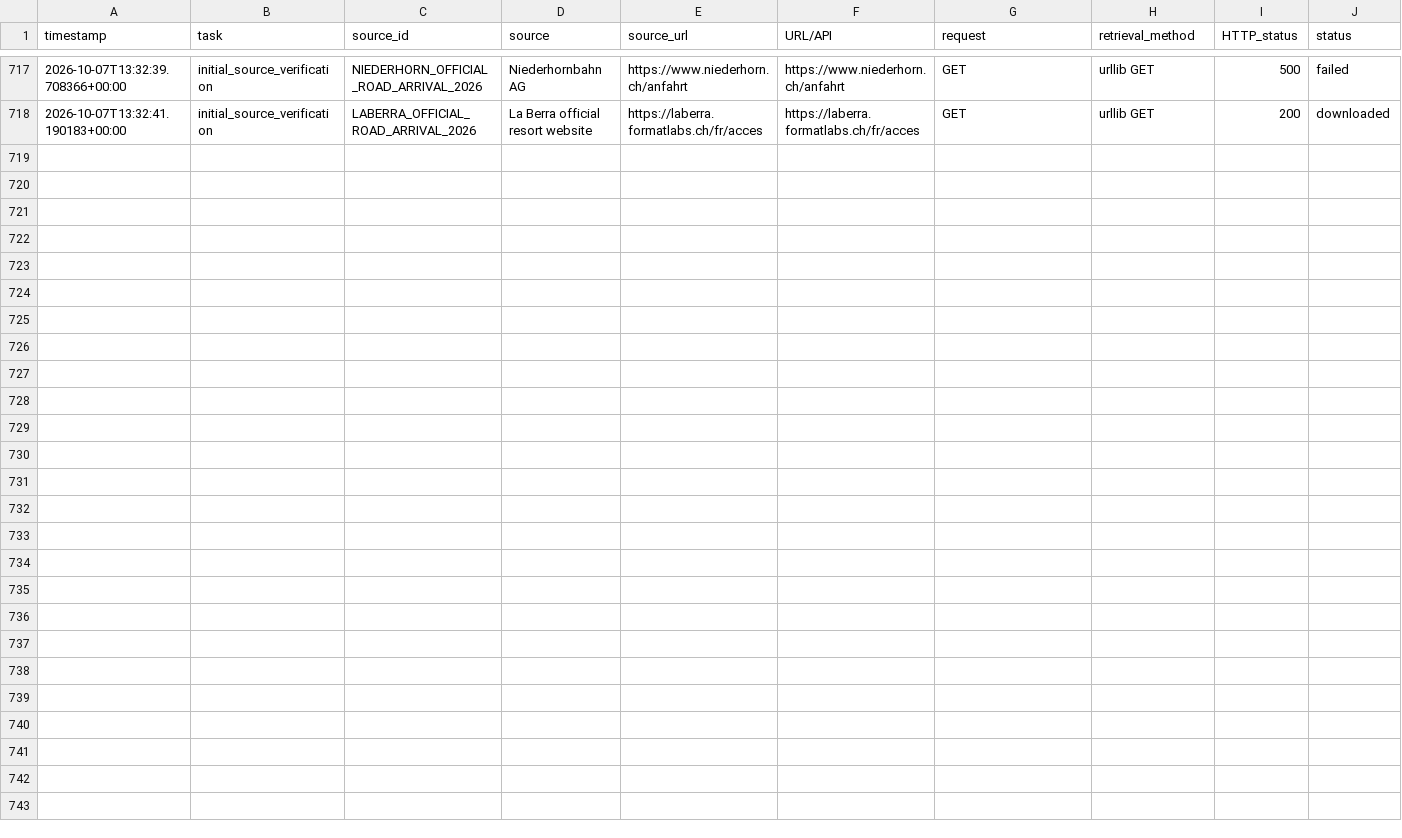
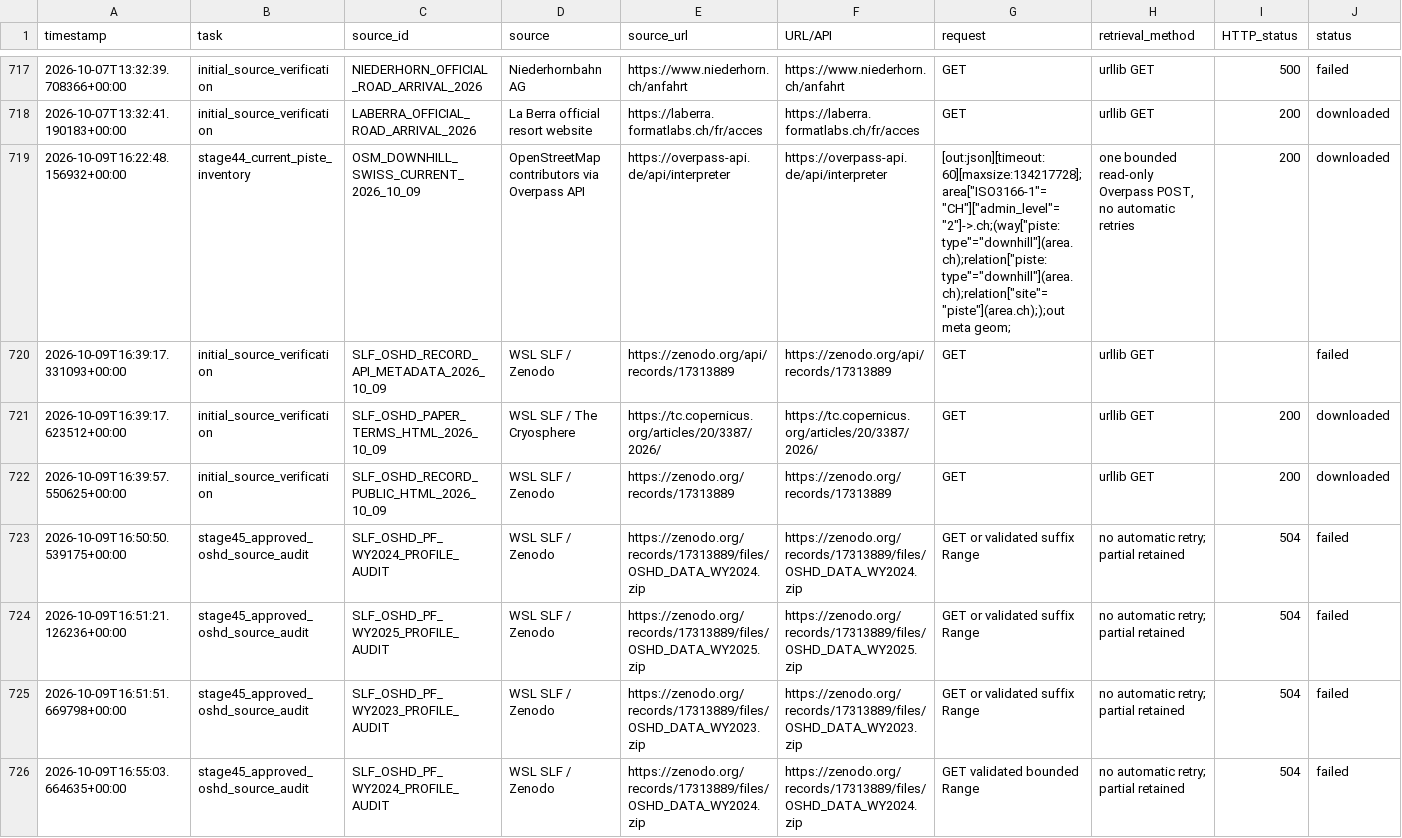
Before and after one commit to Chocaklick/Master-thesis-Magic-pass, a CSV file: logs/data_collection_log.csv, drawn as a sheet; only a part is shown, gaps mark what is left out; rows hold the shown columns only; the diff names each change by its address in the sheet, - before the commit and + after, or states it on an @@ line.

Commit message:
Archive current pistes and checkpoint approved OSHD profile audit

```diff
--- a/logs/data_collection_log.csv
+++ b/logs/data_collection_log.csv
+row 719: 2026-10-09T16:22:48.156932+00:00 | stage44_current_piste_inventory | OSM_DOWNHILL_SWISS_CURRENT_2026_10_09 | OpenStreetMap contributors via Overpass API | https://overpass-api.de/api/interpreter | https://overpass-api.de/api/interpreter | [out:json][timeout:60][maxsize:134217728];area["ISO3166-1"="CH"]["admin_level"="2"]->.ch;(way["piste:type"="downhill"](area.ch);relation["piste:type"="downhill"](area.ch);relation["site"="piste"](area.ch););out meta geom; | one bounded read-only Overpass POST, no automatic retries | 200 | downloaded
+row 720: 2026-10-09T16:39:17.331093+00:00 | initial_source_verification | SLF_OSHD_RECORD_API_METADATA_2026_10_09 | WSL SLF / Zenodo | https://zenodo.org/api/records/17313889 | https://zenodo.org/api/records/17313889 | GET | urllib GET |  | failed
+row 721: 2026-10-09T16:39:17.623512+00:00 | initial_source_verification | SLF_OSHD_PAPER_TERMS_HTML_2026_10_09 | WSL SLF / The Cryosphere | https://tc.copernicus.org/articles/20/3387/2026/ | https://tc.copernicus.org/articles/20/3387/2026/ | GET | urllib GET | 200 | downloaded
+row 722: 2026-10-09T16:39:57.550625+00:00 | initial_source_verification | SLF_OSHD_RECORD_PUBLIC_HTML_2026_10_09 | WSL SLF / Zenodo | https://zenodo.org/records/17313889 | https://zenodo.org/records/17313889 | GET | urllib GET | 200 | downloaded
+row 723: 2026-10-09T16:50:50.539175+00:00 | stage45_approved_oshd_source_audit | SLF_OSHD_PF_WY2024_PROFILE_AUDIT | WSL SLF / Zenodo | https://zenodo.org/records/17313889/files/OSHD_DATA_WY2024.zip | https://zenodo.org/records/17313889/files/OSHD_DATA_WY2024.zip | GET or validated suffix Range | no automatic retry; partial retained | 504 | failed
+row 724: 2026-10-09T16:51:21.126236+00:00 | stage45_approved_oshd_source_audit | SLF_OSHD_PF_WY2025_PROFILE_AUDIT | WSL SLF / Zenodo | https://zenodo.org/records/17313889/files/OSHD_DATA_WY2025.zip | https://zenodo.org/records/17313889/files/OSHD_DATA_WY2025.zip | GET or validated suffix Range | no automatic retry; partial retained | 504 | failed
+row 725: 2026-10-09T16:51:51.669798+00:00 | stage45_approved_oshd_source_audit | SLF_OSHD_PF_WY2023_PROFILE_AUDIT | WSL SLF / Zenodo | https://zenodo.org/records/17313889/files/OSHD_DATA_WY2023.zip | https://zenodo.org/records/17313889/files/OSHD_DATA_WY2023.zip | GET or validated suffix Range | no automatic retry; partial retained | 504 | failed
+row 726: 2026-10-09T16:55:03.664635+00:00 | stage45_approved_oshd_source_audit | SLF_OSHD_PF_WY2024_PROFILE_AUDIT | WSL SLF / Zenodo | https://zenodo.org/records/17313889/files/OSHD_DATA_WY2024.zip | https://zenodo.org/records/17313889/files/OSHD_DATA_WY2024.zip | GET validated bounded Range | no automatic retry; partial retained | 504 | failed
```
Also changed, not shown: 15 other files.
